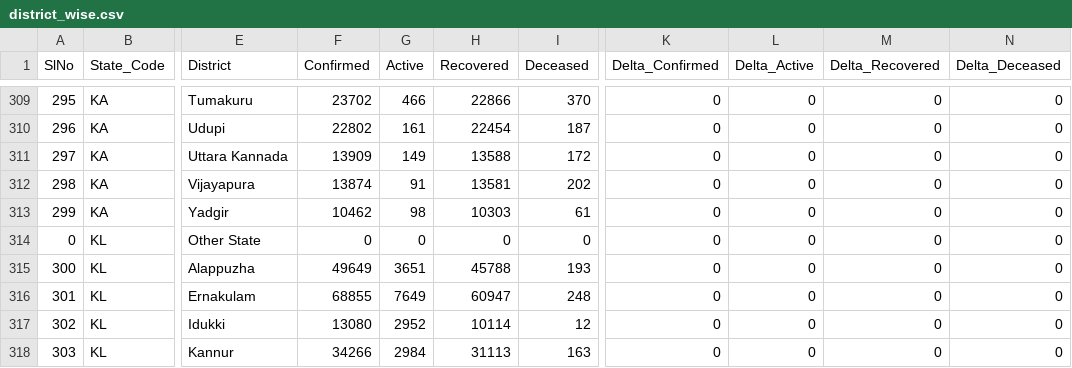
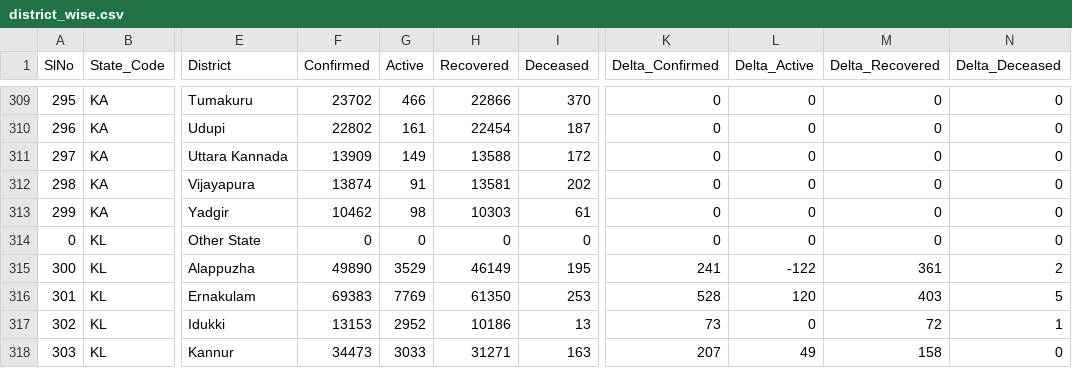
Before and after one commit to dvp-1/api, a CSV file: csv/latest/district_wise.csv, drawn as a sheet; only a part is shown, gaps mark what is left out; the diff covers the shown part only; the diff names each change by its address in the sheet, - before the commit and + after, or states it on an @@ line.

Commit message:
data updated on - Tue Dec  8 13:37:07 UTC 2020

```diff
--- a/csv/latest/district_wise.csv
+++ b/csv/latest/district_wise.csv
-F315 (Confirmed): 49649
+F315 (Confirmed): 49890
-G315 (Active): 3651
+G315 (Active): 3529
-H315 (Recovered): 45788
+H315 (Recovered): 46149
-I315 (Deceased): 193
+I315 (Deceased): 195
-K315 (Delta_Confirmed): 0
+K315 (Delta_Confirmed): 241
-L315 (Delta_Active): 0
+L315 (Delta_Active): -122
-M315 (Delta_Recovered): 0
+M315 (Delta_Recovered): 361
-N315 (Delta_Deceased): 0
+N315 (Delta_Deceased): 2
-F316 (Confirmed): 68855
+F316 (Confirmed): 69383
-G316 (Active): 7649
+G316 (Active): 7769
-H316 (Recovered): 60947
+H316 (Recovered): 61350
-I316 (Deceased): 248
+I316 (Deceased): 253
-K316 (Delta_Confirmed): 0
+K316 (Delta_Confirmed): 528
-L316 (Delta_Active): 0
+L316 (Delta_Active): 120
-M316 (Delta_Recovered): 0
+M316 (Delta_Recovered): 403
-N316 (Delta_Deceased): 0
+N316 (Delta_Deceased): 5
-F317 (Confirmed): 13080
+F317 (Confirmed): 13153
-H317 (Recovered): 10114
+H317 (Recovered): 10186
-I317 (Deceased): 12
+I317 (Deceased): 13
-K317 (Delta_Confirmed): 0
+K317 (Delta_Confirmed): 73
-M317 (Delta_Recovered): 0
+M317 (Delta_Recovered): 72
-N317 (Delta_Deceased): 0
+N317 (Delta_Deceased): 1
-F318 (Confirmed): 34266
+F318 (Confirmed): 34473
-G318 (Active): 2984
+G318 (Active): 3033
-H318 (Recovered): 31113
+H318 (Recovered): 31271
-K318 (Delta_Confirmed): 0
+K318 (Delta_Confirmed): 207
-L318 (Delta_Active): 0
+L318 (Delta_Active): 49
-M318 (Delta_Recovered): 0
+M318 (Delta_Recovered): 158
```
Also changed, not shown: 74 edited cells elsewhere in this file, csv/latest/sources_list.csv, csv/latest/state_wise.csv, 27 other files.
